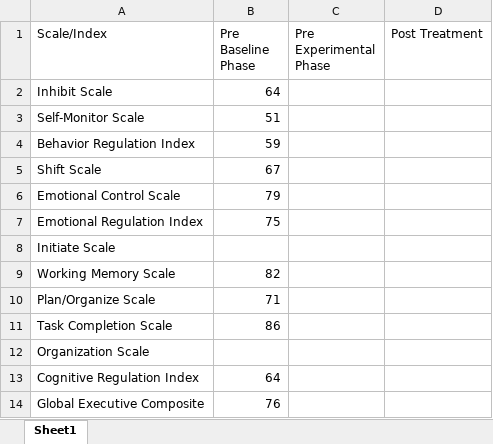
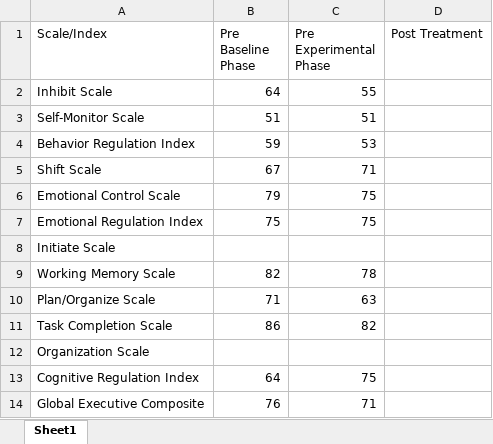
Before and after one commit to Jim-Wright90/participant_2_data, an Excel workbook: data/GASY_brief_self.xlsx, sheet Sheet1, drawn as a sheet; values as stored, in another font and other column widths than the file's, no borders; the diff names each change by its address in the sheet, - before the commit and + after, or states it on an @@ line.

```diff
--- a/data/GASY_brief_self.xlsx (sheet Sheet1)
+++ b/data/GASY_brief_self.xlsx (sheet Sheet1)
-C2 (Pre Experimental Phase): (empty)
+C2 (Pre Experimental Phase): 55
-C3 (Pre Experimental Phase): (empty)
+C3 (Pre Experimental Phase): 51
-C4 (Pre Experimental Phase): (empty)
+C4 (Pre Experimental Phase): 53
-C5 (Pre Experimental Phase): (empty)
+C5 (Pre Experimental Phase): 71
-C6:C7 (Pre Experimental Phase): (empty)
+C6:C7 (Pre Experimental Phase): 75
-C9 (Pre Experimental Phase): (empty)
+C9 (Pre Experimental Phase): 78
-C10 (Pre Experimental Phase): (empty)
+C10 (Pre Experimental Phase): 63
-C11 (Pre Experimental Phase): (empty)
+C11 (Pre Experimental Phase): 82
-C13 (Pre Experimental Phase): (empty)
+C13 (Pre Experimental Phase): 75
-C14 (Pre Experimental Phase): (empty)
+C14 (Pre Experimental Phase): 71
```
Also changed, not shown: data/GASY_class_self_1.xlsx, data/GASY_class_self_2.xlsx, 6 other files.
